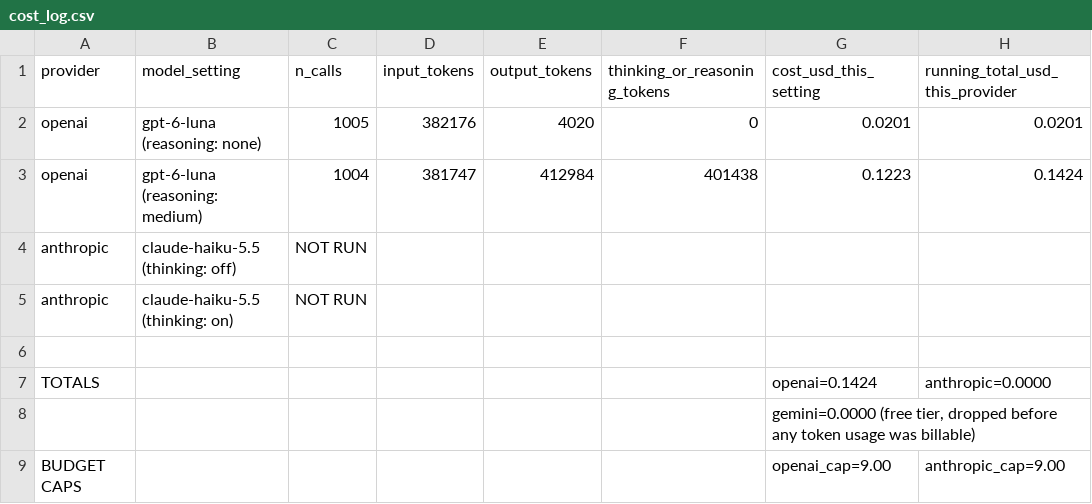
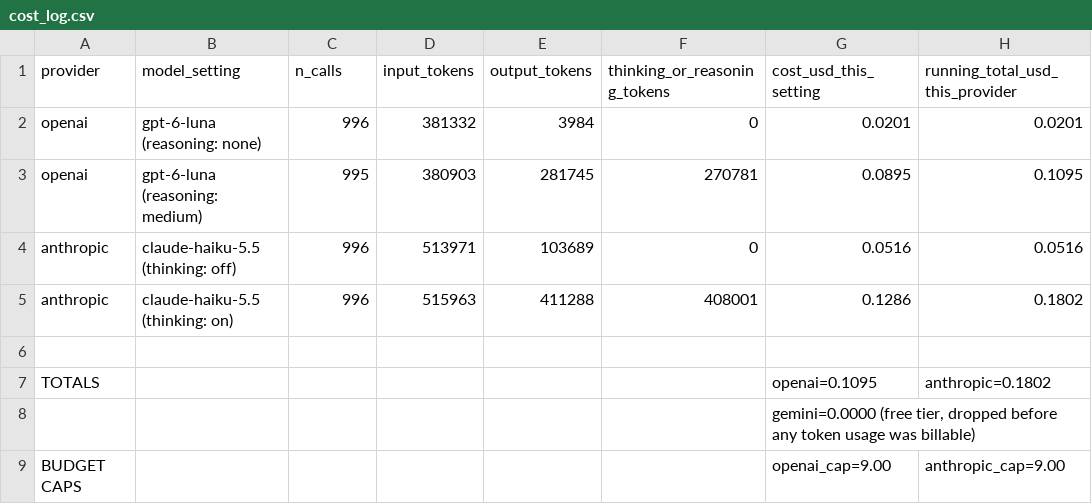
Before and after one commit to chandannaidu6/ai_mcq, a CSV file: results/cost_log.csv, drawn as a sheet.

```diff
--- a/results/cost_log.csv
+++ b/results/cost_log.csv
@@ -1,8 +1,8 @@
 provider,model_setting,n_calls,input_tokens,output_tokens,thinking_or_reasoning_tokens,cost_usd_this_setting,running_total_usd_this_provider
-openai,gpt-6-luna (reasoning: none),1005,382176,4020,0,0.0201,0.0201
-openai,gpt-6-luna (reasoning: medium),1004,381747,412984,401438,0.1223,0.1424
-anthropic,claude-haiku-5.5 (thinking: off),NOT RUN,,,,,
-anthropic,claude-haiku-5.5 (thinking: on),NOT RUN,,,,,
+openai,gpt-6-luna (reasoning: none),996,381332,3984,0,0.0201,0.0201
+openai,gpt-6-luna (reasoning: medium),995,380903,281745,270781,0.0895,0.1095
+anthropic,claude-haiku-5.5 (thinking: off),996,513971,103689,0,0.0516,0.0516
+anthropic,claude-haiku-5.5 (thinking: on),996,515963,411288,408001,0.1286,0.1802
 
-TOTALS,,,,,,openai=0.1424,anthropic=0.0000
+TOTALS,,,,,,openai=0.1095,anthropic=0.1802
 ,,,,,,"gemini=0.0000 (free tier, dropped before any token usage was billable)",
```
Also changed, not shown: 24 other files.
